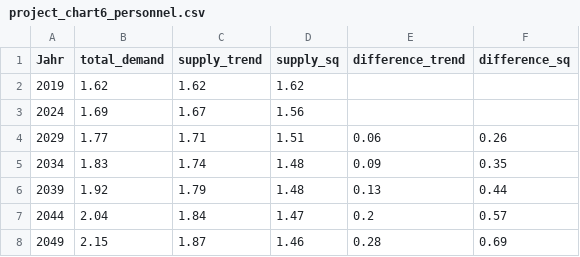
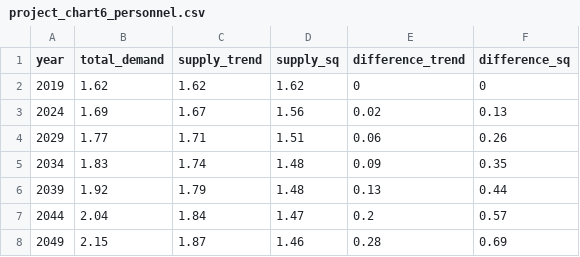
Before and after one commit to SofieWied/SofieWied.github.io, a CSV file: project_chart6_personnel.csv, drawn as a sheet.

Commit message:
Add files via upload

```diff
--- a/project_chart6_personnel.csv
+++ b/project_chart6_personnel.csv
@@ -1,4 +1,4 @@
-Jahr;total_demand;supply_trend;supply_sq;difference_trend;difference_sq
-2019;1.62;1.62;1.62;;
-2024;1.69;1.67;1.56;;
+year;total_demand;supply_trend;supply_sq;difference_trend;difference_sq
+2019;1.62;1.62;1.62;0;0
+2024;1.69;1.67;1.56;0.02;0.13
 2029;1.77;1.71;1.51;0.06;0.26
```
